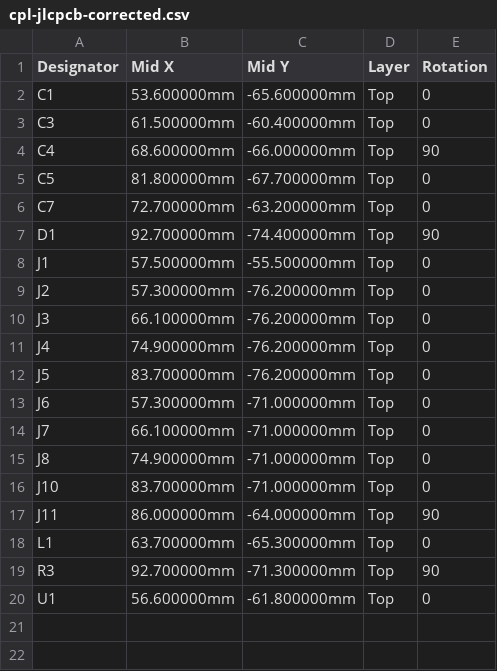
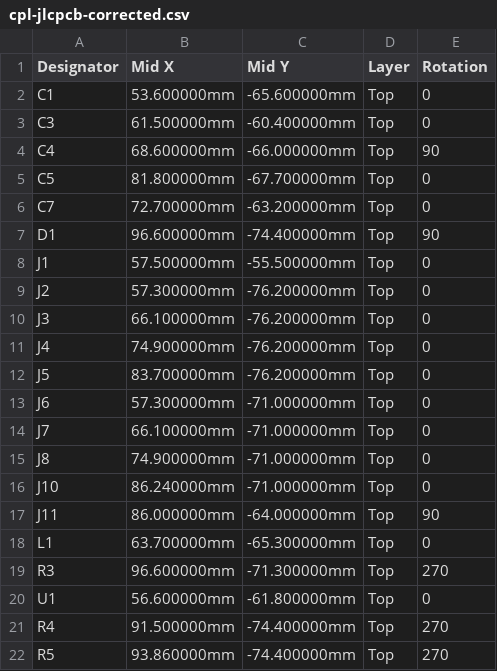
Before and after one commit to ThriftyPiano/pystem-mini-bot, a CSV file: hardware/sticks3-bot-hat/fab/cpl-jlcpcb-corrected.csv, drawn as a sheet.

```diff
--- a/hardware/sticks3-bot-hat/fab/cpl-jlcpcb-corrected.csv
+++ b/hardware/sticks3-bot-hat/fab/cpl-jlcpcb-corrected.csv
@@ -6,3 +6,3 @@ C5,81.800000mm,-67.700000mm,Top,0
 C7,72.700000mm,-63.200000mm,Top,0
-D1,92.700000mm,-74.400000mm,Top,90
+D1,96.600000mm,-74.400000mm,Top,90
 J1,57.500000mm,-55.500000mm,Top,0
@@ -15,6 +15,8 @@ J7,66.100000mm,-71.000000mm,Top,0
 J8,74.900000mm,-71.000000mm,Top,0
-J10,83.700000mm,-71.000000mm,Top,0
+J10,86.240000mm,-71.000000mm,Top,0
 J11,86.000000mm,-64.000000mm,Top,90
 L1,63.700000mm,-65.300000mm,Top,0
-R3,92.700000mm,-71.300000mm,Top,90
+R3,96.600000mm,-71.300000mm,Top,270
 U1,56.600000mm,-61.800000mm,Top,0
+R4,91.500000mm,-74.400000mm,Top,270
+R5,93.860000mm,-74.400000mm,Top,270
```
Also changed, not shown: hardware/sticks3-bot-hat/fab/bom.csv, hardware/sticks3-bot-hat/fab/positions.csv, 39 other files.
